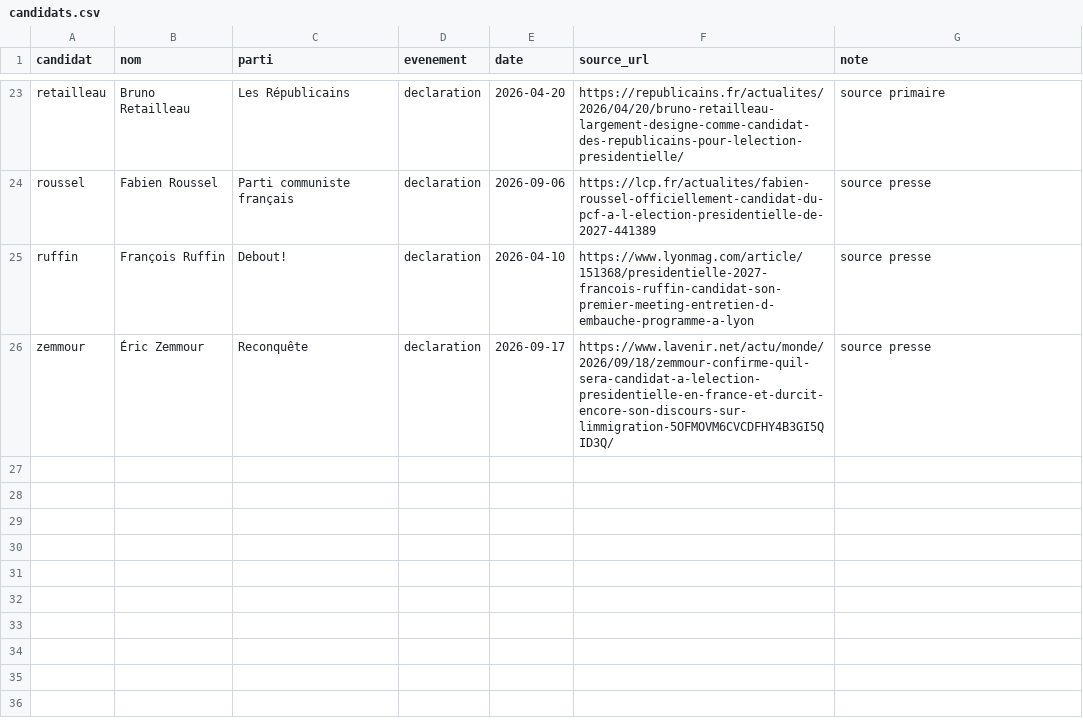
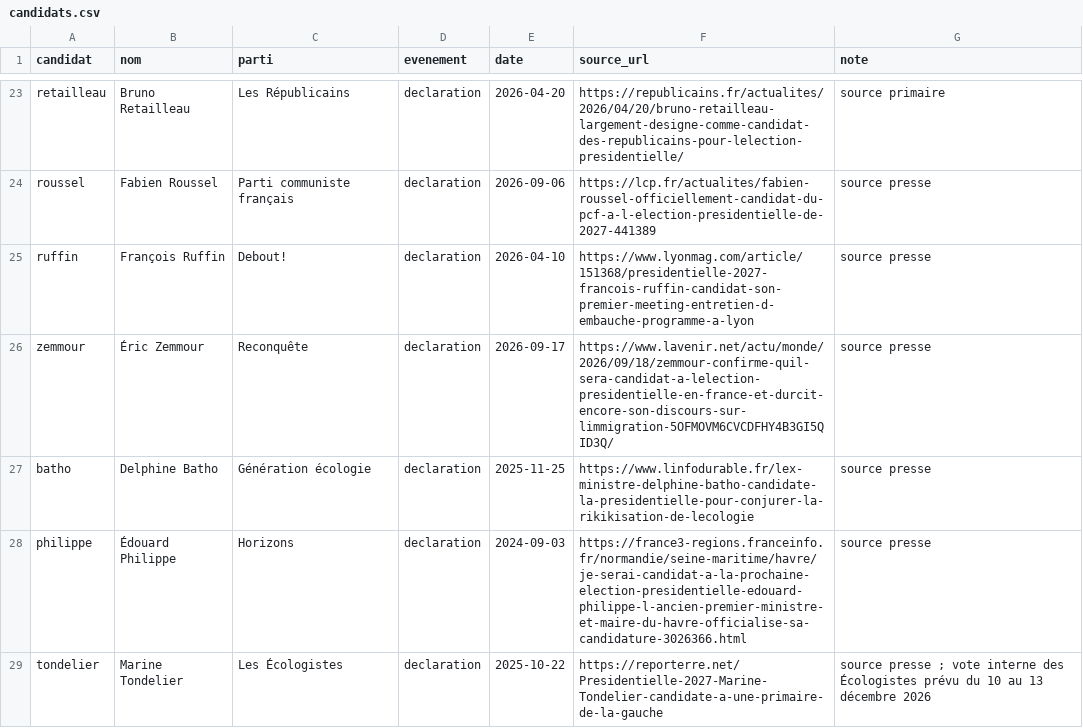
Before and after one commit to JohnDWorld/concordance, a CSV file: donnees/candidats.csv, drawn as a sheet; only a part is shown, gaps mark what is left out; the diff names each change by its address in the sheet, - before the commit and + after, or states it on an @@ line.

```diff
--- a/donnees/candidats.csv
+++ b/donnees/candidats.csv
+row 27: batho | Delphine Batho | Génération écologie | declaration | 2025-11-25 | https://www.linfodurable.fr/lex-ministre-delphine-batho-candidate-la-presidentielle-pour-conjurer-la-rikikisation-de-lecologie | source presse
+row 28: philippe | Édouard Philippe | Horizons | declaration | 2024-09-03 | https://france3-regions.franceinfo.fr/normandie/seine-maritime/havre/je-serai-candidat-a-la-prochaine-election-presidentielle-edouard-philippe-l-ancien-premier-ministre-et-maire-du-havre-officialise-sa-candidature-3026366.html | source presse
+row 29: tondelier | Marine Tondelier | Les Écologistes | declaration | 2025-10-22 | https://reporterre.net/Presidentielle-2027-Marine-Tondelier-candidate-a-une-primaire-de-la-gauche | source presse ; vote interne des Écologistes prévu du 10 au 13 décembre 2026
```
Also changed, not shown: 1 other file.
